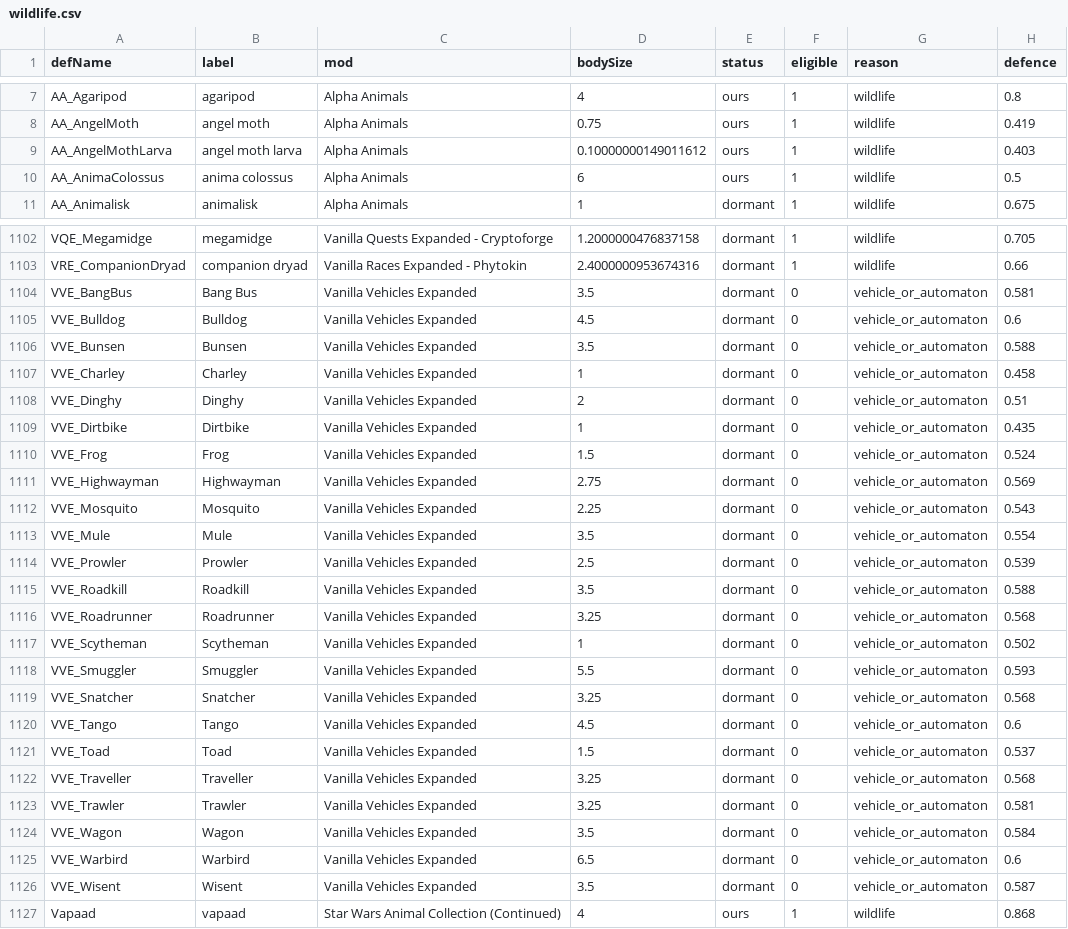
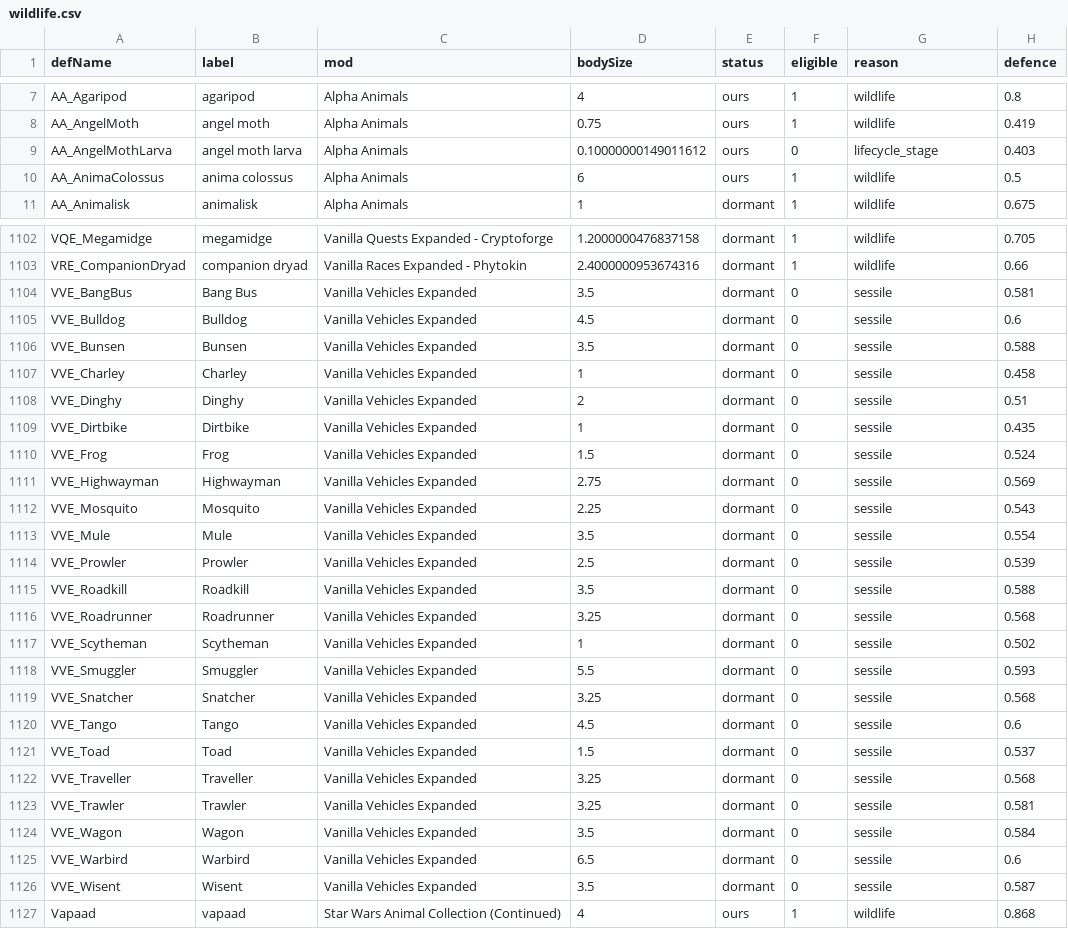
Before and after one commit to Lmandrake/RimMaster, a CSV file: design/Jawa/fauna/wildlife.csv, drawn as a sheet; only a part is shown, gaps mark what is left out; the diff covers the shown part only.

Commit message:
All 25 biomes cast: 725 records, 581 creatures unique to one biome, none in four
Every biome gets the full pyramid and a distinct super-huge; no creature needed enlarging.
458 dormant creatures brought to life. Four exclusion classes each found only after
reaching a generated patch - sessile, lifecycle stages, dryads, vehicles - and sessile had
to be hoisted above the anomaly carve-out because a thing that cannot move is not fauna.

```diff
--- a/design/Jawa/fauna/wildlife.csv
+++ b/design/Jawa/fauna/wildlife.csv
@@ -8,3 +8,3 @@ AA_Agaripod,agaripod,Alpha Animals,4,ours,1,wildlife,0.8
 AA_AngelMoth,angel moth,Alpha Animals,0.75,ours,1,wildlife,0.419
-AA_AngelMothLarva,angel moth larva,Alpha Animals,0.10000000149011612,ours,1,wildlife,0.403
+AA_AngelMothLarva,angel moth larva,Alpha Animals,0.10000000149011612,ours,0,lifecycle_stage,0.403
 AA_AnimaColossus,anima colossus,Alpha Animals,6,ours,1,wildlife,0.5
@@ -1103,25 +1103,25 @@ VQE_Megamidge,megamidge,Vanilla Quests Expanded - Cryptoforge,1.2000000476837158
 VRE_CompanionDryad,companion dryad,Vanilla Races Expanded - Phytokin,2.4000000953674316,dormant,1,wildlife,0.66
-VVE_BangBus,Bang Bus,Vanilla Vehicles Expanded,3.5,dormant,0,vehicle_or_automaton,0.581
-VVE_Bulldog,Bulldog,Vanilla Vehicles Expanded,4.5,dormant,0,vehicle_or_automaton,0.6
-VVE_Bunsen,Bunsen,Vanilla Vehicles Expanded,3.5,dormant,0,vehicle_or_automaton,0.588
-VVE_Charley,Charley,Vanilla Vehicles Expanded,1,dormant,0,vehicle_or_automaton,0.458
-VVE_Dinghy,Dinghy,Vanilla Vehicles Expanded,2,dormant,0,vehicle_or_automaton,0.51
-VVE_Dirtbike,Dirtbike,Vanilla Vehicles Expanded,1,dormant,0,vehicle_or_automaton,0.435
-VVE_Frog,Frog,Vanilla Vehicles Expanded,1.5,dormant,0,vehicle_or_automaton,0.524
-VVE_Highwayman,Highwayman,Vanilla Vehicles Expanded,2.75,dormant,0,vehicle_or_automaton,0.569
-VVE_Mosquito,Mosquito,Vanilla Vehicles Expanded,2.25,dormant,0,vehicle_or_automaton,0.543
-VVE_Mule,Mule,Vanilla Vehicles Expanded,3.5,dormant,0,vehicle_or_automaton,0.554
-VVE_Prowler,Prowler,Vanilla Vehicles Expanded,2.5,dormant,0,vehicle_or_automaton,0.539
-VVE_Roadkill,Roadkill,Vanilla Vehicles Expanded,3.5,dormant,0,vehicle_or_automaton,0.588
-VVE_Roadrunner,Roadrunner,Vanilla Vehicles Expanded,3.25,dormant,0,vehicle_or_automaton,0.568
-VVE_Scytheman,Scytheman,Vanilla Vehicles Expanded,1,dormant,0,vehicle_or_automaton,0.502
-VVE_Smuggler,Smuggler,Vanilla Vehicles Expanded,5.5,dormant,0,vehicle_or_automaton,0.593
-VVE_Snatcher,Snatcher,Vanilla Vehicles Expanded,3.25,dormant,0,vehicle_or_automaton,0.568
-VVE_Tango,Tango,Vanilla Vehicles Expanded,4.5,dormant,0,vehicle_or_automaton,0.6
-VVE_Toad,Toad,Vanilla Vehicles Expanded,1.5,dormant,0,vehicle_or_automaton,0.537
-VVE_Traveller,Traveller,Vanilla Vehicles Expanded,3.25,dormant,0,vehicle_or_automaton,0.568
-VVE_Trawler,Trawler,Vanilla Vehicles Expanded,3.25,dormant,0,vehicle_or_automaton,0.581
-VVE_Wagon,Wagon,Vanilla Vehicles Expanded,3.5,dormant,0,vehicle_or_automaton,0.584
-VVE_Warbird,Warbird,Vanilla Vehicles Expanded,6.5,dormant,0,vehicle_or_automaton,0.6
-VVE_Wisent,Wisent,Vanilla Vehicles Expanded,3.5,dormant,0,vehicle_or_automaton,0.587
+VVE_BangBus,Bang Bus,Vanilla Vehicles Expanded,3.5,dormant,0,sessile,0.581
+VVE_Bulldog,Bulldog,Vanilla Vehicles Expanded,4.5,dormant,0,sessile,0.6
+VVE_Bunsen,Bunsen,Vanilla Vehicles Expanded,3.5,dormant,0,sessile,0.588
+VVE_Charley,Charley,Vanilla Vehicles Expanded,1,dormant,0,sessile,0.458
+VVE_Dinghy,Dinghy,Vanilla Vehicles Expanded,2,dormant,0,sessile,0.51
+VVE_Dirtbike,Dirtbike,Vanilla Vehicles Expanded,1,dormant,0,sessile,0.435
+VVE_Frog,Frog,Vanilla Vehicles Expanded,1.5,dormant,0,sessile,0.524
+VVE_Highwayman,Highwayman,Vanilla Vehicles Expanded,2.75,dormant,0,sessile,0.569
+VVE_Mosquito,Mosquito,Vanilla Vehicles Expanded,2.25,dormant,0,sessile,0.543
+VVE_Mule,Mule,Vanilla Vehicles Expanded,3.5,dormant,0,sessile,0.554
+VVE_Prowler,Prowler,Vanilla Vehicles Expanded,2.5,dormant,0,sessile,0.539
+VVE_Roadkill,Roadkill,Vanilla Vehicles Expanded,3.5,dormant,0,sessile,0.588
+VVE_Roadrunner,Roadrunner,Vanilla Vehicles Expanded,3.25,dormant,0,sessile,0.568
+VVE_Scytheman,Scytheman,Vanilla Vehicles Expanded,1,dormant,0,sessile,0.502
+VVE_Smuggler,Smuggler,Vanilla Vehicles Expanded,5.5,dormant,0,sessile,0.593
+VVE_Snatcher,Snatcher,Vanilla Vehicles Expanded,3.25,dormant,0,sessile,0.568
+VVE_Tango,Tango,Vanilla Vehicles Expanded,4.5,dormant,0,sessile,0.6
+VVE_Toad,Toad,Vanilla Vehicles Expanded,1.5,dormant,0,sessile,0.537
+VVE_Traveller,Traveller,Vanilla Vehicles Expanded,3.25,dormant,0,sessile,0.568
+VVE_Trawler,Trawler,Vanilla Vehicles Expanded,3.25,dormant,0,sessile,0.581
+VVE_Wagon,Wagon,Vanilla Vehicles Expanded,3.5,dormant,0,sessile,0.584
+VVE_Warbird,Warbird,Vanilla Vehicles Expanded,6.5,dormant,0,sessile,0.6
+VVE_Wisent,Wisent,Vanilla Vehicles Expanded,3.5,dormant,0,sessile,0.587
 Vapaad,vapaad,Star Wars Animal Collection (Continued),4,ours,1,wildlife,0.868
```
Also changed, not shown: 92 edited cells elsewhere in this file, 7 other files.
